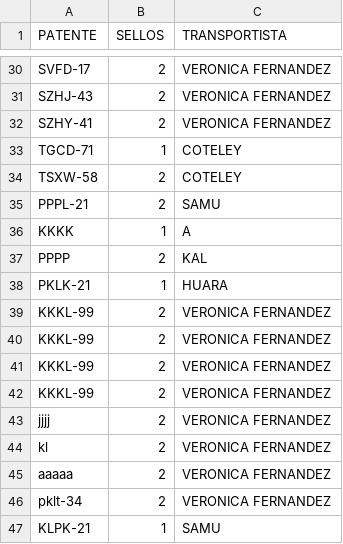
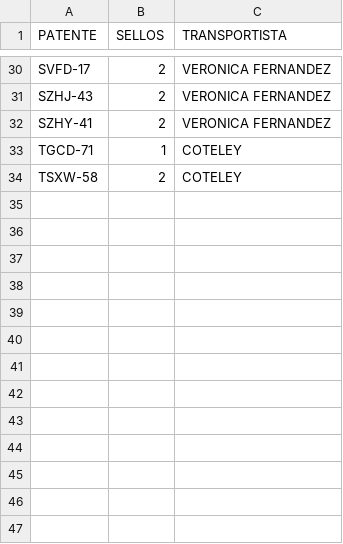
Before and after one commit to SamuelGavilan/BDFSP, a CSV file: BDpatentes.csv, drawn as a sheet; only a part is shown, gaps mark what is left out.

Commit message:
Update BDpatentes.csv

```diff
--- a/BDpatentes.csv
+++ b/BDpatentes.csv
@@ -34,14 +34 @@ TGCD-71,1,COTELEY
 TSXW-58,2,COTELEY
-PPPL-21,2,SAMU
-KKKK,1,A
-PPPP,2,KAL
-PKLK-21,1,HUARA
-KKKL-99,2,VERONICA FERNANDEZ
-KKKL-99,2,VERONICA FERNANDEZ
-KKKL-99,2,VERONICA FERNANDEZ
-KKKL-99,2,VERONICA FERNANDEZ
-jjjj,2,VERONICA FERNANDEZ
-kl,2,VERONICA FERNANDEZ
-aaaaa,2,VERONICA FERNANDEZ
-pklt-34,2,VERONICA FERNANDEZ
-KLPK-21,1,SAMU
```
